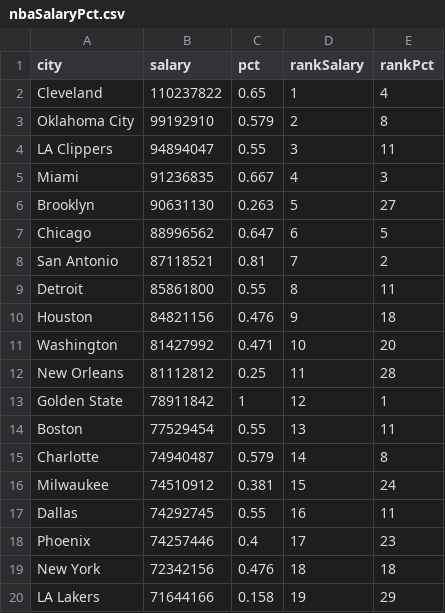
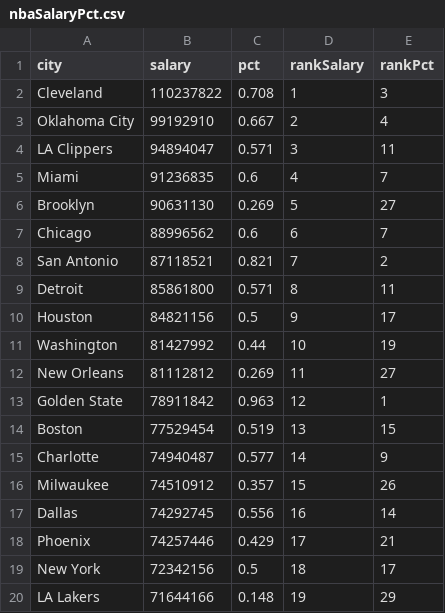
Before and after one commit to yaojenkuo/tibcoDatasets, a CSV file: data/nbaSalaryPct.csv, drawn as a sheet; only a part is shown; the diff covers the shown part only.

Commit message:
revised datasets

```diff
--- a/data/nbaSalaryPct.csv
+++ b/data/nbaSalaryPct.csv
@@ -1,20 +1,20 @@
 city,salary,pct,rankSalary,rankPct
-Cleveland,110237822,0.65,1,4
-Oklahoma City,99192910,0.579,2,8
-LA Clippers,94894047,0.55,3,11
-Miami,91236835,0.667,4,3
-Brooklyn,90631130,0.263,5,27
-Chicago,88996562,0.647,6,5
-San Antonio,87118521,0.81,7,2
-Detroit,85861800,0.55,8,11
-Houston,84821156,0.476,9,18
-Washington,81427992,0.471,10,20
-New Orleans,81112812,0.25,11,28
-Golden State,78911842,1,12,1
-Boston,77529454,0.55,13,11
-Charlotte,74940487,0.579,14,8
-Milwaukee,74510912,0.381,15,24
-Dallas,74292745,0.55,16,11
-Phoenix,74257446,0.4,17,23
-New York,72342156,0.476,18,18
-LA Lakers,71644166,0.158,19,29
+Cleveland,110237822,0.708,1,3
+Oklahoma City,99192910,0.667,2,4
+LA Clippers,94894047,0.571,3,11
+Miami,91236835,0.6,4,7
+Brooklyn,90631130,0.269,5,27
+Chicago,88996562,0.6,6,7
+San Antonio,87118521,0.821,7,2
+Detroit,85861800,0.571,8,11
+Houston,84821156,0.5,9,17
+Washington,81427992,0.44,10,19
+New Orleans,81112812,0.269,11,27
+Golden State,78911842,0.963,12,1
+Boston,77529454,0.519,13,15
+Charlotte,74940487,0.577,14,9
+Milwaukee,74510912,0.357,15,26
+Dallas,74292745,0.556,16,14
+Phoenix,74257446,0.429,17,21
+New York,72342156,0.5,18,17
+LA Lakers,71644166,0.148,19,29
```
Also changed, not shown: 21 edited cells elsewhere in this file, 2 other files.
